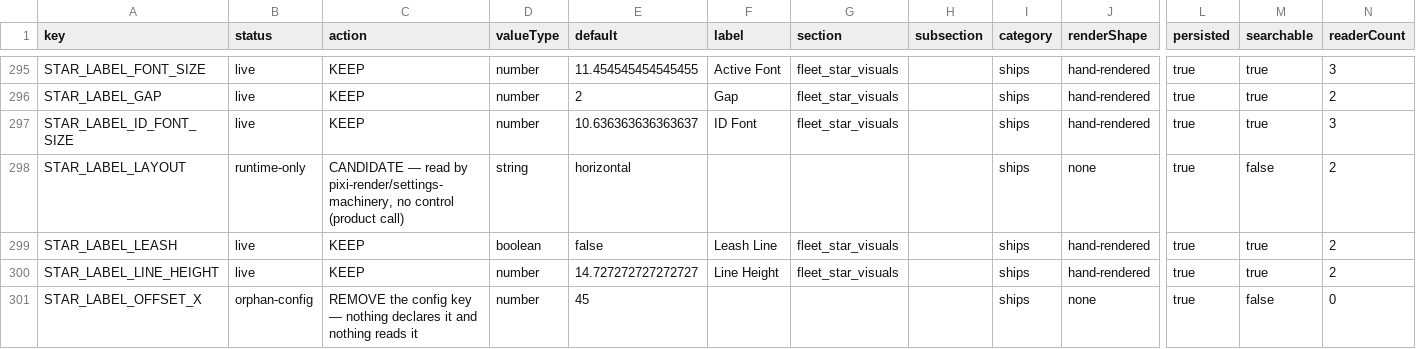
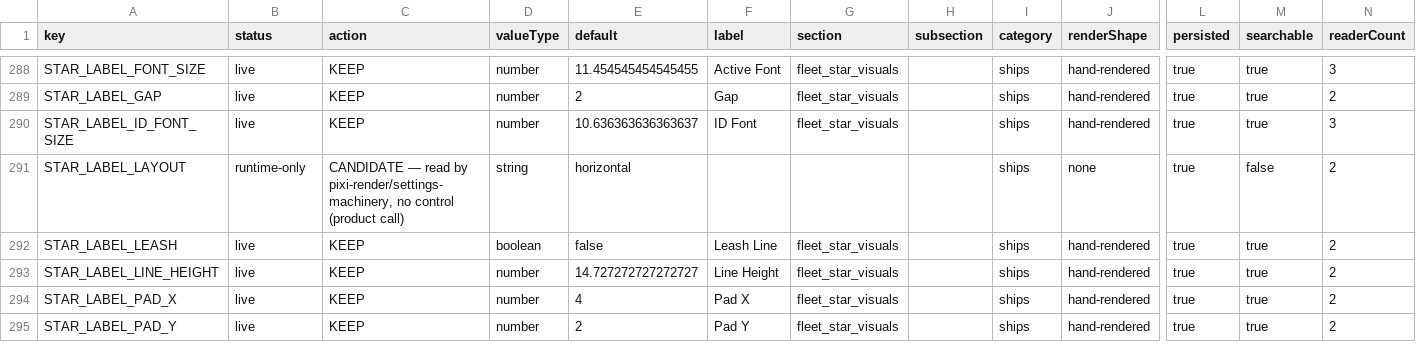
Before and after one commit to mikepeiman/pax-fluxia, a CSV file: .agent/docs/game/design/2026-08-10_settings-audit/ledger.csv, drawn as a sheet; only a part is shown, gaps mark what is left out; the shorter side is filled out with more unchanged rows; rows hold the shown columns only; the diff covers the shown part only; the diff names each change by its address in the sheet, - before the commit and + after, or states it on an @@ line.

```diff
--- a/.agent/docs/game/design/2026-08-10_settings-audit/ledger.csv
+++ b/.agent/docs/game/design/2026-08-10_settings-audit/ledger.csv
-row 301: STAR_LABEL_OFFSET_X | orphan-config | REMOVE the config key — nothing declares it and nothing reads it | number | 45 |  |  |  | ships | none | true | false | 0
```
Also changed, not shown: 10 removed rows elsewhere in this file, 12 other files.
